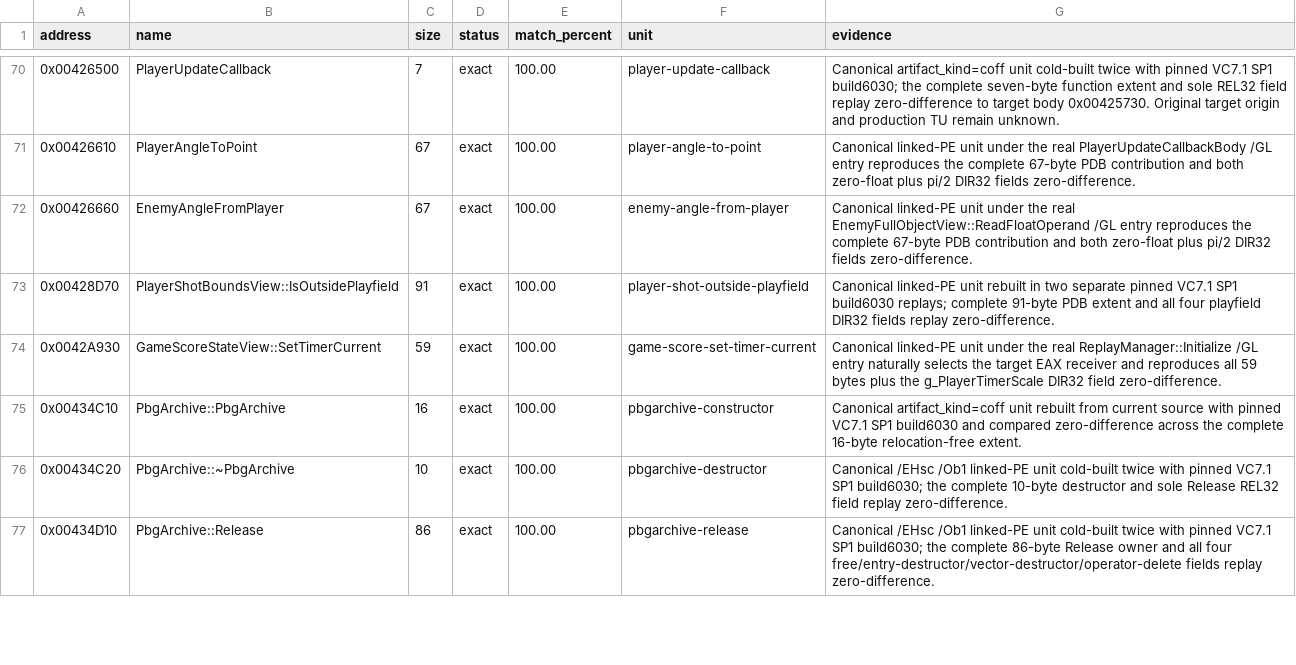
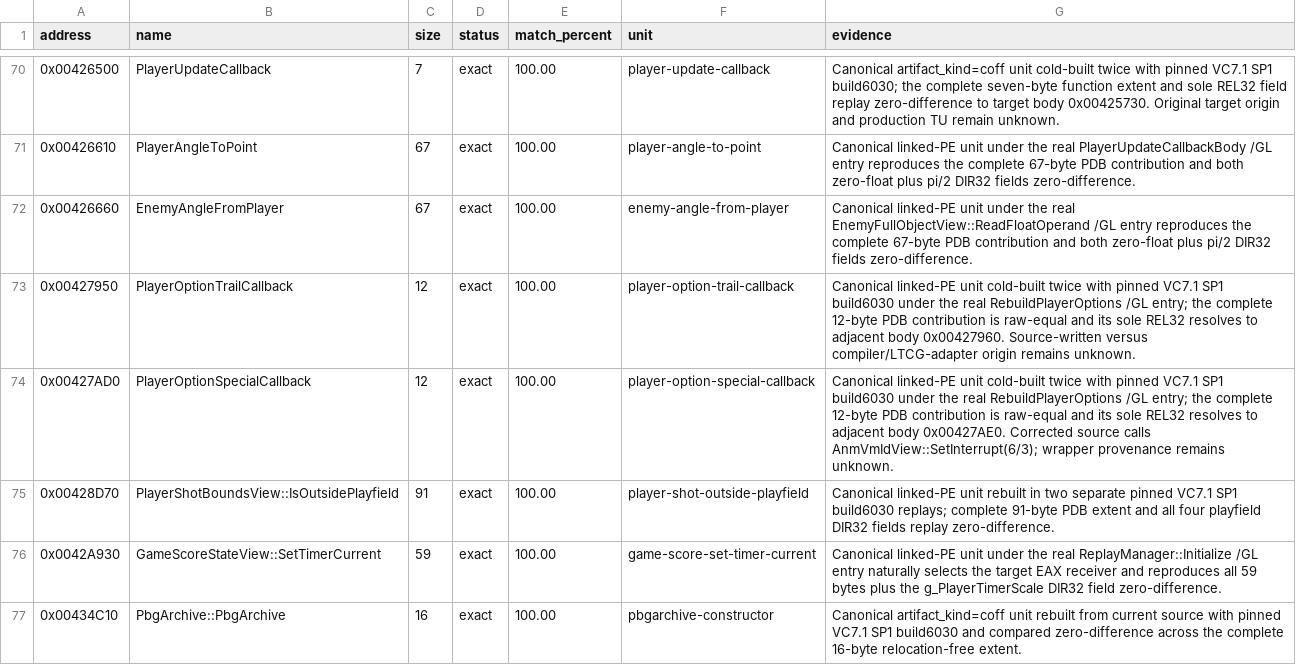
Before and after one commit to N0zoM1z0/th10, a CSV file: config/matches.csv, drawn as a sheet; only a part is shown, gaps mark what is left out; the shorter side is filled out with more unchanged rows.

Commit message:
gpt-web: exact player option callbacks

```diff
--- a/config/matches.csv
+++ b/config/matches.csv
@@ -72,2 +72,4 @@ address,name,size,status,match_percent,unit,evidence
 0x00426660,EnemyAngleFromPlayer,67,exact,100.00,enemy-angle-from-player,Canonical linked-PE unit under the real EnemyFullObjectView::ReadFloatOperand /GL entry reproduces the complete 67-byte PDB contribution and both zero-float plus pi/2 DIR32 fields zero-difference.
+0x00427950,PlayerOptionTrailCallback,12,exact,100.00,player-option-trail-callback,"Canonical linked-PE unit cold-built twice with pinned VC7.1 SP1 build6030 under the real RebuildPlayerOptions /GL entry; the complete 12-byte PDB contribution is raw-equal and its sole REL32 resolves to adjacent body 0x00427960. Source-written versus compiler/LTCG-adapter origin remains unknown."
+0x00427AD0,PlayerOptionSpecialCallback,12,exact,100.00,player-option-special-callback,"Canonical linked-PE unit cold-built twice with pinned VC7.1 SP1 build6030 under the real RebuildPlayerOptions /GL entry; the complete 12-byte PDB contribution is raw-equal and its sole REL32 resolves to adjacent body 0x00427AE0. Corrected source calls AnmVmIdView::SetInterrupt(6/3); wrapper provenance remains unknown."
 0x00428D70,PlayerShotBoundsView::IsOutsidePlayfield,91,exact,100.00,player-shot-outside-playfield,"Canonical linked-PE unit rebuilt in two separate pinned VC7.1 SP1 build6030 replays; complete 91-byte PDB extent and all four playfield DIR32 fields replay zero-difference."
```
Also changed, not shown: config/functions.csv, 3 other files.
